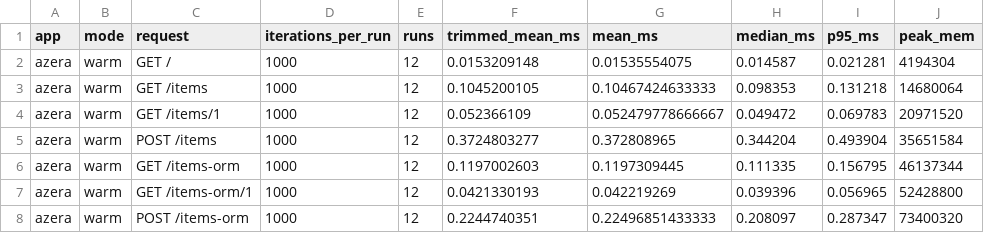
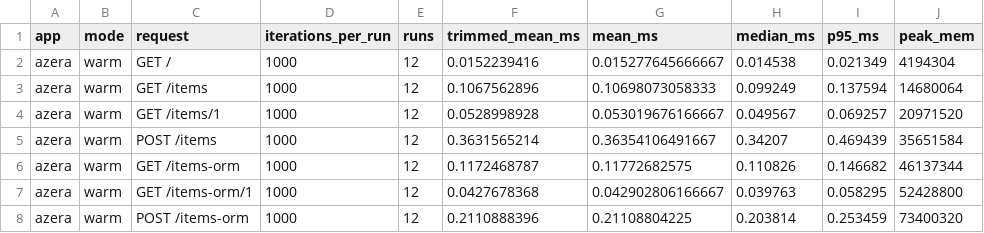
Before and after one commit to sailantis/azera-competition, a CSV file: results/orm-compare.csv, drawn as a sheet; only a part is shown; the diff covers the shown part only.

```diff
--- a/results/orm-compare.csv
+++ b/results/orm-compare.csv
@@ -1,8 +1,8 @@
 app,mode,request,iterations_per_run,runs,trimmed_mean_ms,mean_ms,median_ms,p95_ms,peak_mem
-azera,warm,"GET /",1000,12,0.0153209148,0.01535554075,0.014587,0.021281,4194304
-azera,warm,"GET /items",1000,12,0.1045200105,0.10467424633333,0.098353,0.131218,14680064
-azera,warm,"GET /items/1",1000,12,0.052366109,0.052479778666667,0.049472,0.069783,20971520
-azera,warm,"POST /items",1000,12,0.3724803277,0.372808965,0.344204,0.493904,35651584
-azera,warm,"GET /items-orm",1000,12,0.1197002603,0.1197309445,0.111335,0.156795,46137344
-azera,warm,"GET /items-orm/1",1000,12,0.0421330193,0.042219269,0.039396,0.056965,52428800
-azera,warm,"POST /items-orm",1000,12,0.2244740351,0.22496851433333,0.208097,0.287347,73400320
+azera,warm,"GET /",1000,12,0.0152239416,0.015277645666667,0.014538,0.021349,4194304
+azera,warm,"GET /items",1000,12,0.1067562896,0.10698073058333,0.099249,0.137594,14680064
+azera,warm,"GET /items/1",1000,12,0.0528998928,0.053019676166667,0.049567,0.069257,20971520
+azera,warm,"POST /items",1000,12,0.3631565214,0.36354106491667,0.34207,0.469439,35651584
+azera,warm,"GET /items-orm",1000,12,0.1172468787,0.11772682575,0.110826,0.146682,46137344
+azera,warm,"GET /items-orm/1",1000,12,0.0427678368,0.042902806166667,0.039763,0.058295,52428800
+azera,warm,"POST /items-orm",1000,12,0.2110888396,0.21108804225,0.203814,0.253459,73400320
```
Also changed, not shown: 167 edited cells elsewhere in this file, 2 other files.
